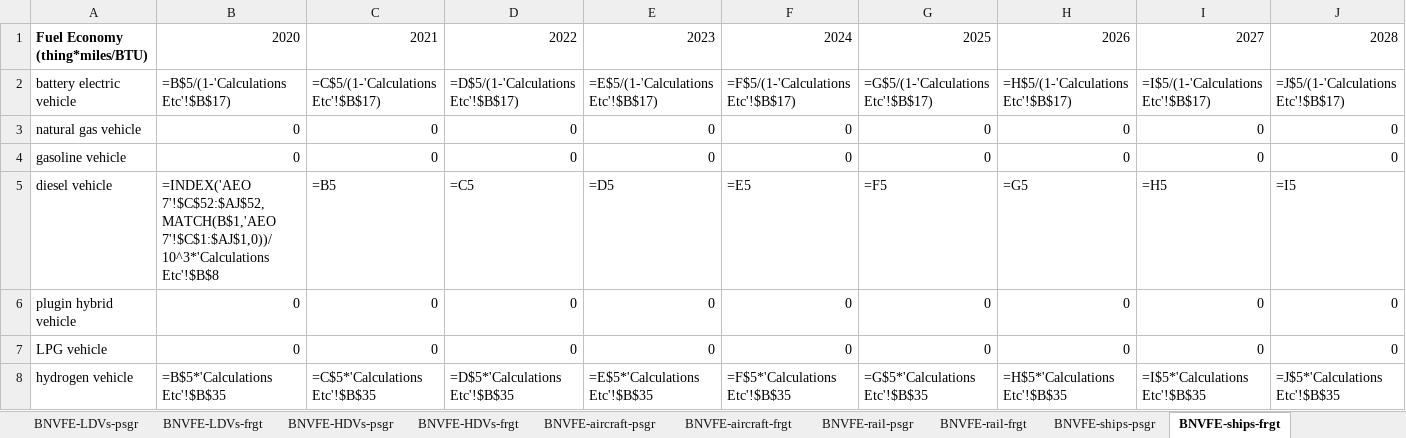
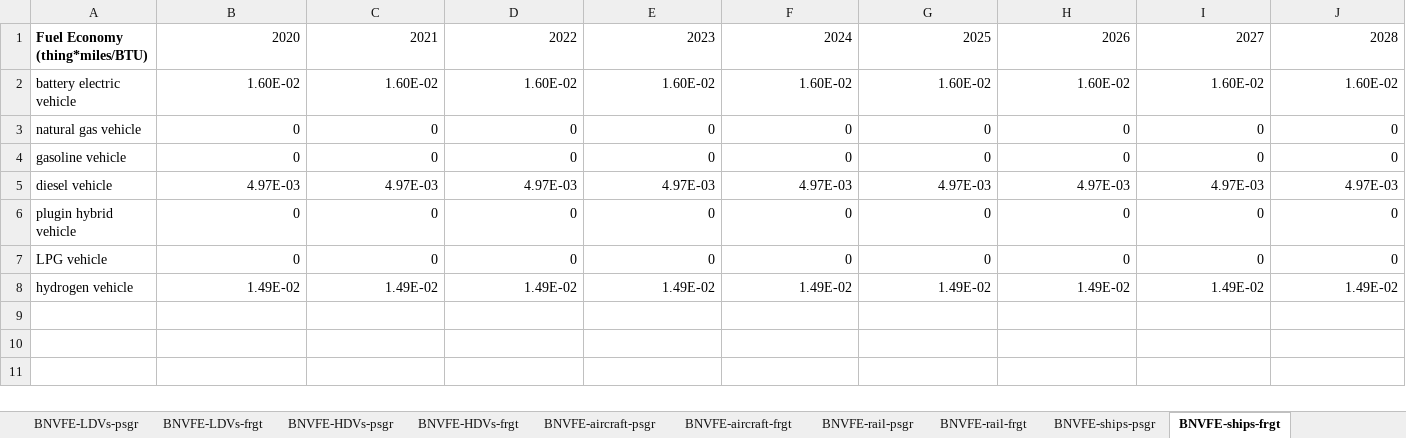
Before and after one commit to EnergyInnovation/eps-missouri, an Excel workbook: InputData/trans/BNVFE/BAU New Veh Fuel Economy.xlsx, sheet BNVFE-ships-frgt, drawn as a sheet; only a part is shown; values as stored, in another font and other column widths than the file's, no borders; formulas without a stored value are shown as written; removed rows and columns are numbered as before the commit, all else as after; rows hold the shown columns only; the diff names each change by its address in the sheet, - before the commit and + after, or states it on an @@ line.

```diff
--- a/InputData/trans/BNVFE/BAU New Veh Fuel Economy.xlsx (sheet BNVFE-ships-frgt)
+++ b/InputData/trans/BNVFE/BAU New Veh Fuel Economy.xlsx (sheet BNVFE-ships-frgt)
-row 2: battery electric vehicle | =B$5/(1-'Calculations Etc'!$B$17) | =C$5/(1-'Calculations Etc'!$B$17) | =D$5/(1-'Calculations Etc'!$B$17) | =E$5/(1-'Calculations Etc'!$B$17) | =F$5/(1-'Calculations Etc'!$B$17) | =G$5/(1-'Calculations Etc'!$B$17) | =H$5/(1-'Calculations Etc'!$B$17) | =I$5/(1-'Calculations Etc'!$B$17) | =J$5/(1-'Calculations Etc'!$B$17)
+row 2: battery electric vehicle | 1.60E-02 | 1.60E-02 | 1.60E-02 | 1.60E-02 | 1.60E-02 | 1.60E-02 | 1.60E-02 | 1.60E-02 | 1.60E-02
-row 5: diesel vehicle | =INDEX('AEO 7'!$C$52:$AJ$52,MATCH(B$1,'AEO 7'!$C$1:$AJ$1,0))/10^3*'Calculations Etc'!$B$8 | =B5 | =C5 | =D5 | =E5 | =F5 | =G5 | =H5 | =I5
+row 5: diesel vehicle | 4.97E-03 | 4.97E-03 | 4.97E-03 | 4.97E-03 | 4.97E-03 | 4.97E-03 | 4.97E-03 | 4.97E-03 | 4.97E-03
-row 8: hydrogen vehicle | =B$5*'Calculations Etc'!$B$35 | =C$5*'Calculations Etc'!$B$35 | =D$5*'Calculations Etc'!$B$35 | =E$5*'Calculations Etc'!$B$35 | =F$5*'Calculations Etc'!$B$35 | =G$5*'Calculations Etc'!$B$35 | =H$5*'Calculations Etc'!$B$35 | =I$5*'Calculations Etc'!$B$35 | =J$5*'Calculations Etc'!$B$35
+row 8: hydrogen vehicle | 1.49E-02 | 1.49E-02 | 1.49E-02 | 1.49E-02 | 1.49E-02 | 1.49E-02 | 1.49E-02 | 1.49E-02 | 1.49E-02
```
Also changed, not shown: sheet AEO 49, sheet Calculations Etc, sheet BNVFE_data for BHNVFEAL, sheet BNVFE-LDVs-frgt, sheet BNVFE-HDVs-psgr, sheet BNVFE-HDVs-frgt, 10 more sheets, other sheet tabs, hidden cells, charts or pictures, InputData/trans/BHNVFEAL/BAU Historical New Veh Fuel Economy After Lifetime.xlsx, InputData/trans/SYFAFE/Start Year Fleet Avg Fuel Economy.xlsx, 55 other files.
